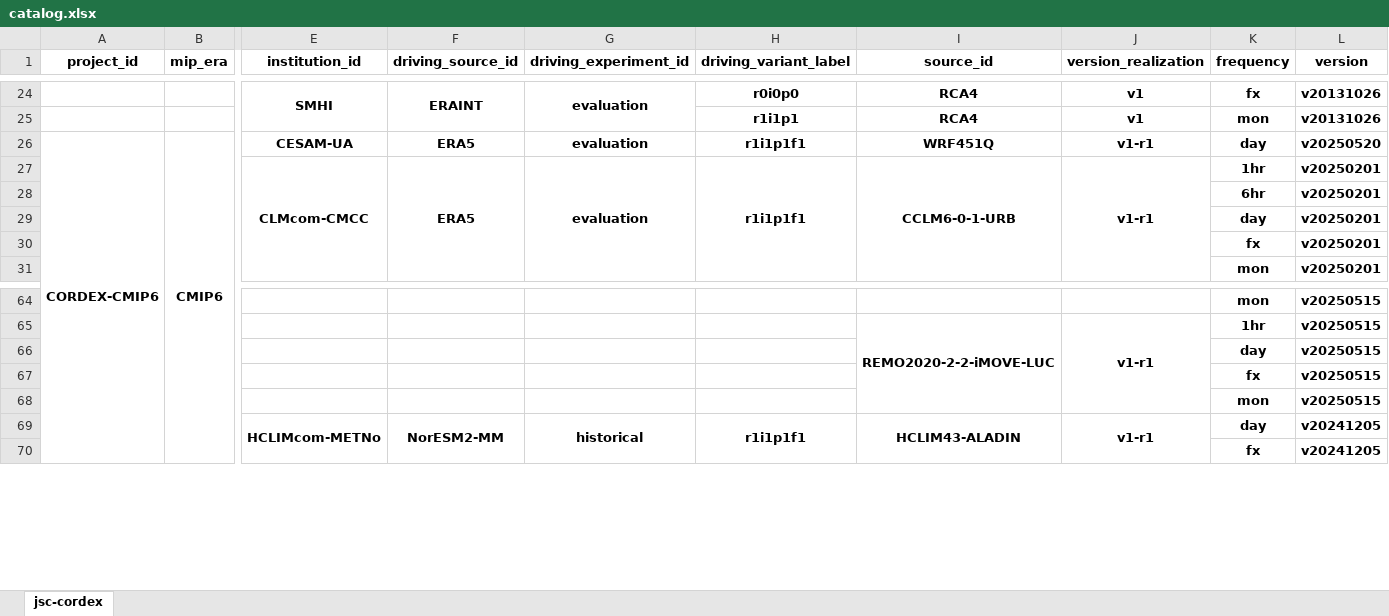
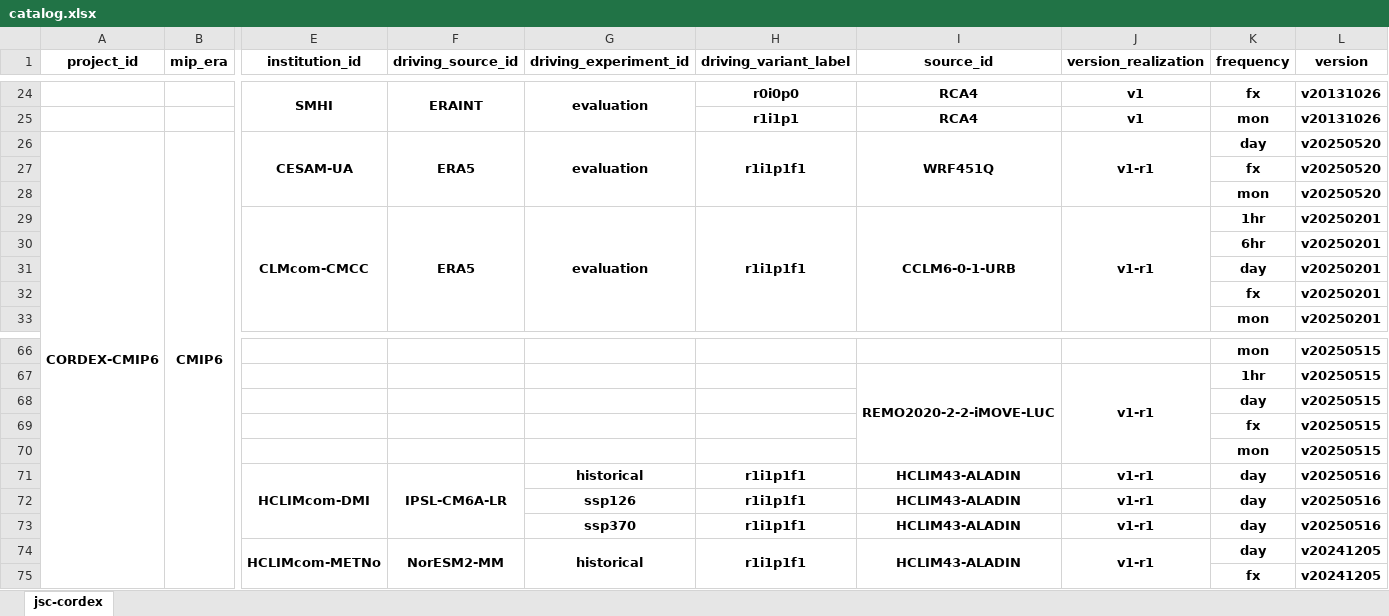
Before and after one commit to larsbuntemeyer/joint-evaluation, an Excel workbook: catalog.xlsx, sheet jsc-cordex, drawn as a sheet; only a part is shown, gaps mark what is left out; values as stored, in another font and other column widths than the file's, no borders; rows hold the shown columns only; the diff covers the shown part only; the diff names each change by its address in the sheet, - before the commit and + after, or states it on an @@ line.

```diff
--- a/catalog.xlsx (sheet jsc-cordex)
+++ b/catalog.xlsx (sheet jsc-cordex)
+E26:E28 merged
+F26:F28 merged
+G26:G28 merged
+H26:H28 merged
+I26:I28 merged
+J26:J28 merged
+row 27:  |  |  |  |  |  |  |  | fx | v20250520
+row 28:  |  |  |  |  |  |  |  | mon | v20250520
+row 71:  |  | HCLIMcom-DMI | IPSL-CM6A-LR | historical | r1i1p1f1 | HCLIM43-ALADIN | v1-r1 | day | v20250516
+row 72:  |  |  |  | ssp126 | r1i1p1f1 | HCLIM43-ALADIN | v1-r1 | day | v20250516
+row 73:  |  |  |  | ssp370 | r1i1p1f1 | HCLIM43-ALADIN | v1-r1 | day | v20250516
```
Also changed, not shown: 34 removed rows elsewhere in this sheet.
